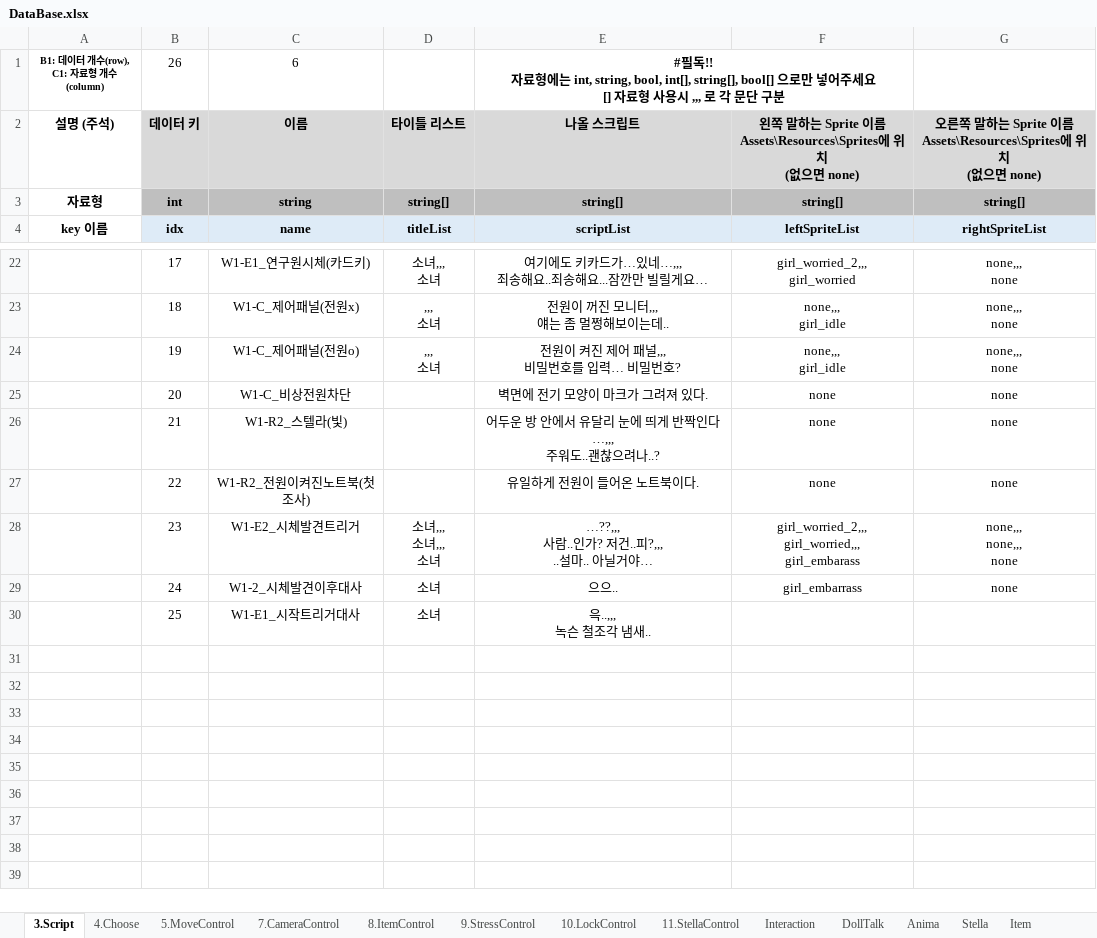
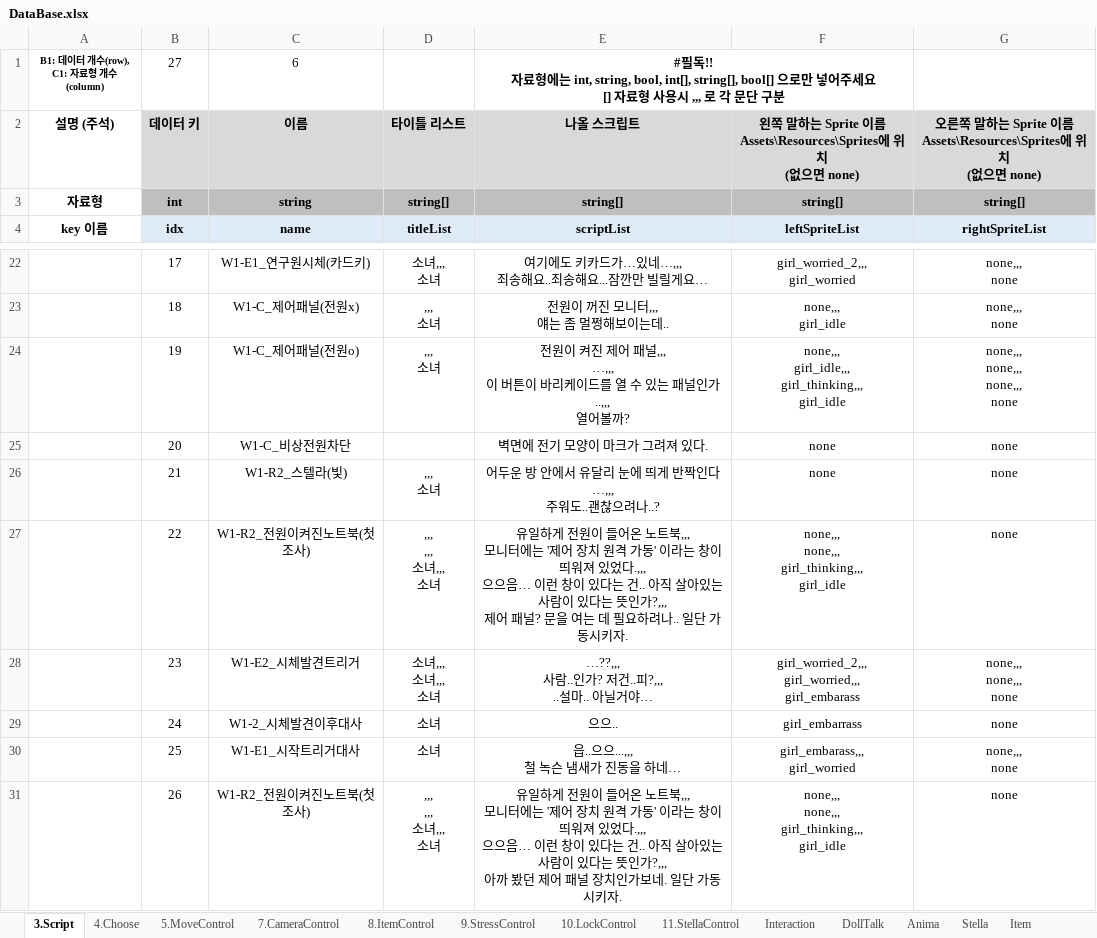
Before and after one commit to adlet0331/Marionette, an Excel workbook: bin/Assets/Resources/IngameData/DataBase.xlsx, sheet 3.Script, drawn as a sheet; only a part is shown, gaps mark what is left out; values as stored, in another font and other column widths than the file's, no borders; ↵ is a line break in a cell; the diff names each change by its address in the sheet, - before the commit and + after, or states it on an @@ line.

```diff
--- a/bin/Assets/Resources/IngameData/DataBase.xlsx (sheet 3.Script)
+++ b/bin/Assets/Resources/IngameData/DataBase.xlsx (sheet 3.Script)
-B1: 26
+B1: 27
-E24: 전원이 켜진 제어 패널,,, ↵ 비밀번호를 입력… 비밀번호?
+E24: 전원이 켜진 제어 패널,,, ↵ …,,, ↵ 이 버튼이 바리케이드를 열 수 있는 패널인가..,,, ↵ 열어볼까?
-F24: none,,, ↵ girl_idle
+F24: none,,, ↵ girl_idle,,, ↵ girl_thinking,,, ↵ girl_idle
-G24: none,,, ↵ none
+G24: none,,, ↵ none,,, ↵ none,,, ↵ none
-D26: (empty)
+D26: ,,, ↵ 소녀
-D27: (empty)
+D27: ,,, ↵ ,,, ↵ 소녀,,, ↵ 소녀
-E27: …노트북이다.
+E27: …노트북,,, ↵ 모니터에는 '제어 장치 원격 가동' 이라는 창이 띄워져 있었다.,,, ↵ 으으음… 이런 창이 있다는 건.. 아직 살아있는 사람이 있다는 뜻인가?,,, ↵ 제어 패널? 문을 여는 데 필요하려나.. 일단 가동시키자.
-F27: none
+F27: none,,, ↵ none,,, ↵ girl_thinking,,, ↵ girl_idle
-E30: 윽..,,, ↵ 녹슨 철조각 냄새..
+E30: 읍..으으...,,, ↵ 철 녹슨 냄새가 진동을 하네…
-F30: (empty)
+F30: girl_embarass,,, ↵ girl_worried
-G30: (empty)
+G30: none,,, ↵ none
+row 31:  | 26 | W1-R2_전원이켜진노트북(첫조사) | ,,, ↵ ,,, ↵ 소녀,,, ↵ 소녀 | 유일하게 전원이 들어온 노트북,,, ↵ 모니터에는 '제어 장치 원격 가동' 이라는 창이 띄워져 있었다.,,, ↵ 으으음… 이런 창이 있다는 건.. 아직 살아있는 사람이 있다는 뜻인가?,,, ↵ 아까 봤던 제어 패널 장치인가보네. 일단 가동시키자. | none,,, ↵ none,,, ↵ girl_thinking,,, ↵ girl_idle | none
```
Also changed, not shown: sheet 5.MoveControl, 1 other file.
